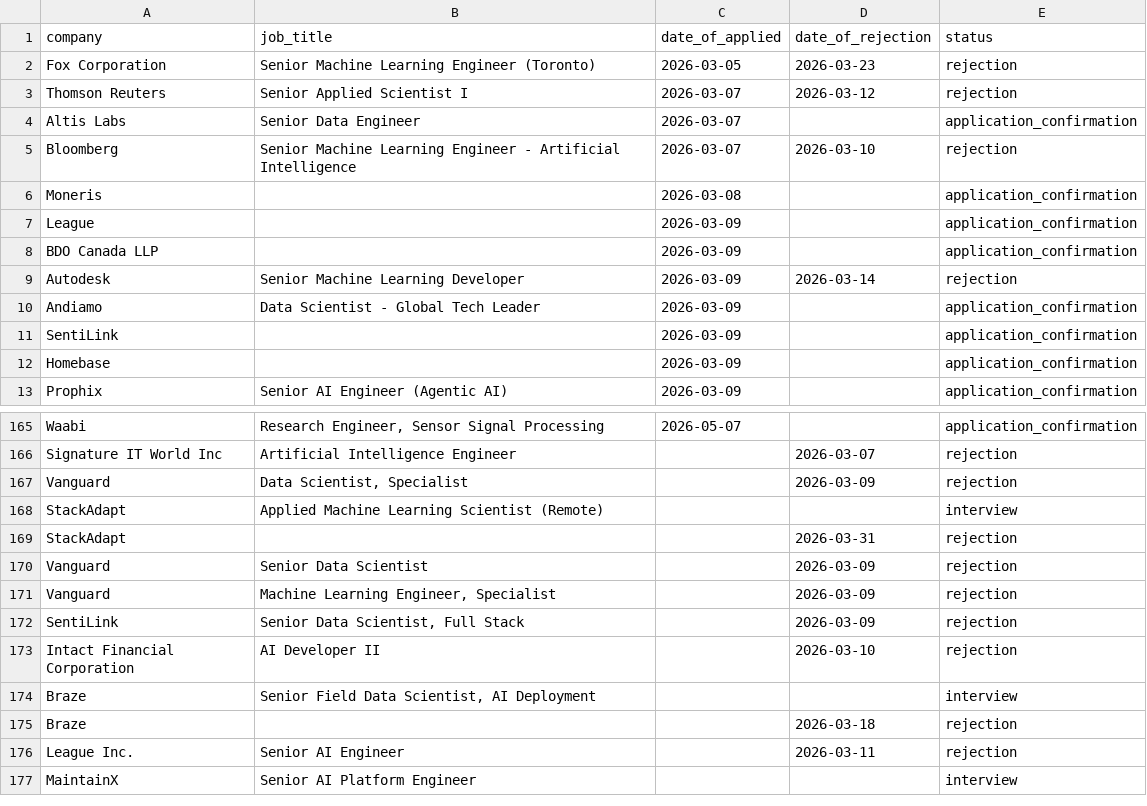
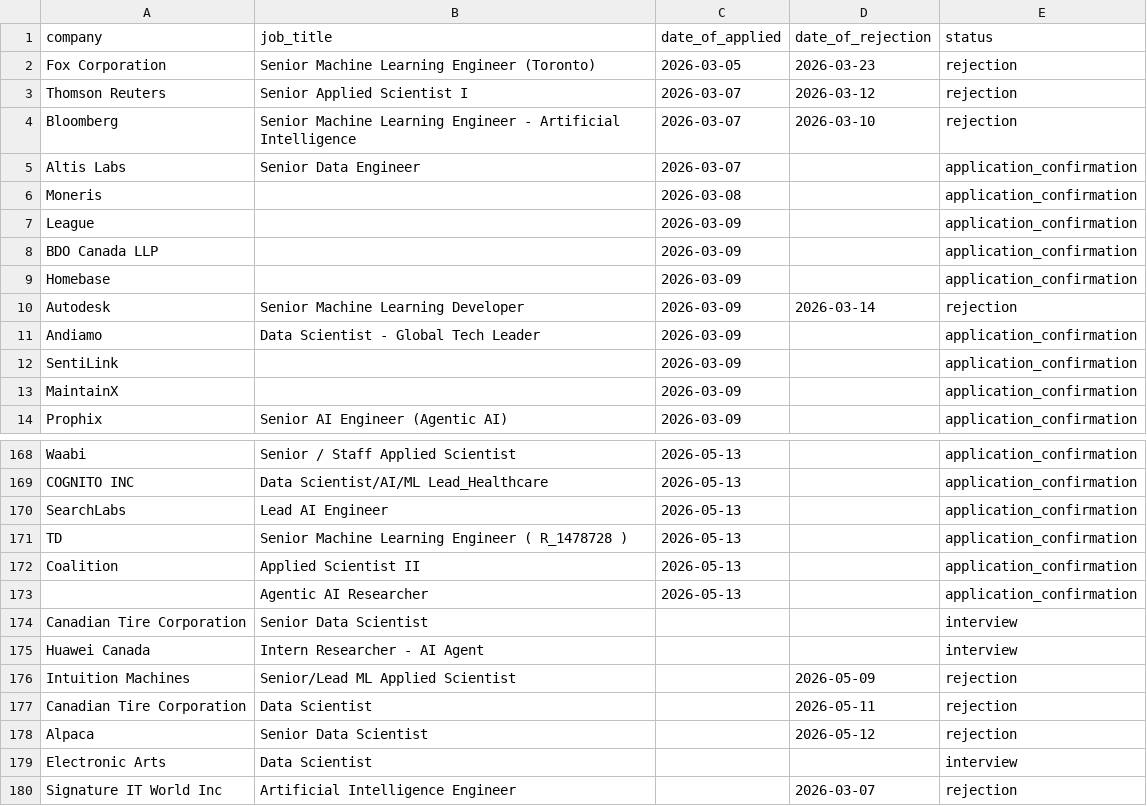
Before and after one commit to alirezakesha/HireTrail, a CSV file: applications_with_dates.csv, drawn as a sheet; only a part is shown, gaps mark what is left out; the shorter side is filled out with more unchanged rows; addresses are those after the commit; the diff covers the shown part only; the diff names each change by its address in the sheet, - before the commit and + after, or states it on an @@ line.

Commit message:
Update applications_with_dates.csv with new job applications and statuses, enhance confirmation_rejection_df.csv with additional entries, remove unused gmail copy notebook, and add plotly dependency to requirements.txt. Enhance streamlit_app.py with timeline visualization features and related functions.

```diff
--- a/applications_with_dates.csv
+++ b/applications_with_dates.csv
@@ row 5 moved to row 4: Bloomberg @@
@@ row 12 moved to row 9: Homebase @@
@@ row 19 moved to row 13: MaintainX @@
-B168 (job_title): Research Engineer, Sensor Signal Processing
+B168 (job_title): Senior / Staff Applied Scientist
-C168 (date_of_applied): 2026-05-07
+C168 (date_of_applied): 2026-05-13
+row 169: COGNITO INC | Data Scientist/AI/ML Lead_Healthcare | 2026-05-13 |  | application_confirmation
+row 170: SearchLabs | Lead AI Engineer | 2026-05-13 |  | application_confirmation
+row 171: TD | Senior Machine Learning Engineer ( R_1478728 ) | 2026-05-13 |  | application_confirmation
+row 172: Coalition | Applied Scientist II | 2026-05-13 |  | application_confirmation
+row 173:  | Agentic AI Researcher | 2026-05-13 |  | application_confirmation
@@ row 218 moved to row 174: Canadian Tire Corporation @@
+row 175: Huawei Canada | Intern Researcher - AI Agent |  |  | interview
+row 176: Intuition Machines | Senior/Lead ML Applied Scientist |  | 2026-05-09 | rejection
+row 177: Canadian Tire Corporation | Data Scientist |  | 2026-05-11 | rejection
+row 178: Alpaca | Senior Data Scientist |  | 2026-05-12 | rejection
+row 179: Electronic Arts | Data Scientist |  |  | interview
```
Also changed, not shown: 4 added rows, 1 removed row, 63 moved rows and 2 edited cells elsewhere in this file, confirmation_rejection_df.csv, 4 other files.
